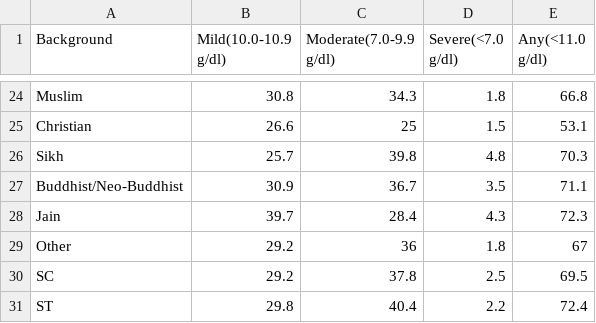
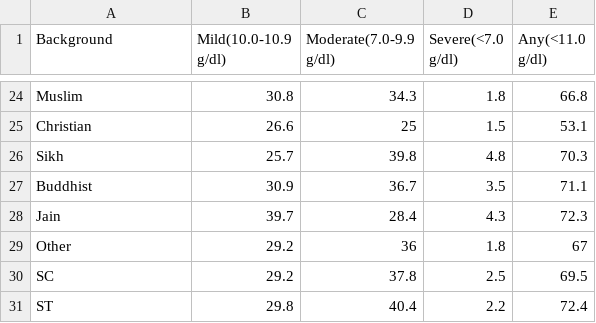
Before and after one commit to hanuzalte/Nutrition-Dashboard, a CSV file: children anemia other factorscsv.csv, drawn as a sheet; only a part is shown, gaps mark what is left out.

Commit message:
Update children anemia other factorscsv.csv

```diff
--- a/children anemia other factorscsv.csv
+++ b/children anemia other factorscsv.csv
@@ -28,3 +28,3 @@ Christian,26.6,25,1.5,53.1
 Sikh,25.7,39.8,4.8,70.3
-Buddhist/Neo-Buddhist,30.9,36.7,3.5,71.1
+Buddhist,30.9,36.7,3.5,71.1
 Jain,39.7,28.4,4.3,72.3
```
